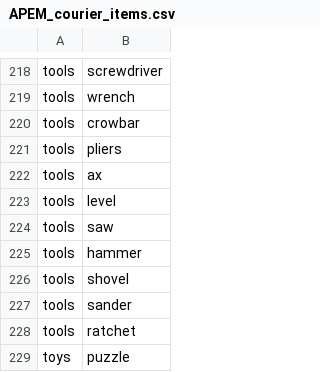
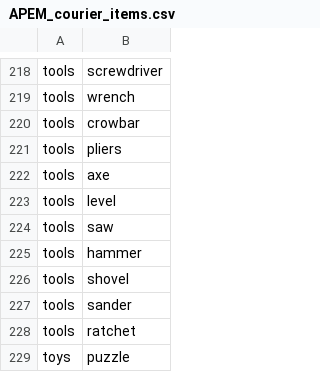
Before and after one commit to Kxnr/DeliveryBoy, a CSV file: data/APEM_courier_items.csv, drawn as a sheet; only a part is shown, gaps mark what is left out.

```diff
--- a/data/APEM_courier_items.csv
+++ b/data/APEM_courier_items.csv
@@ -221,3 +221,3 @@ tools,crowbar
 tools,pliers
-tools,ax
+tools,axe
 tools,level
```
Also changed, not shown: 2 other files.
